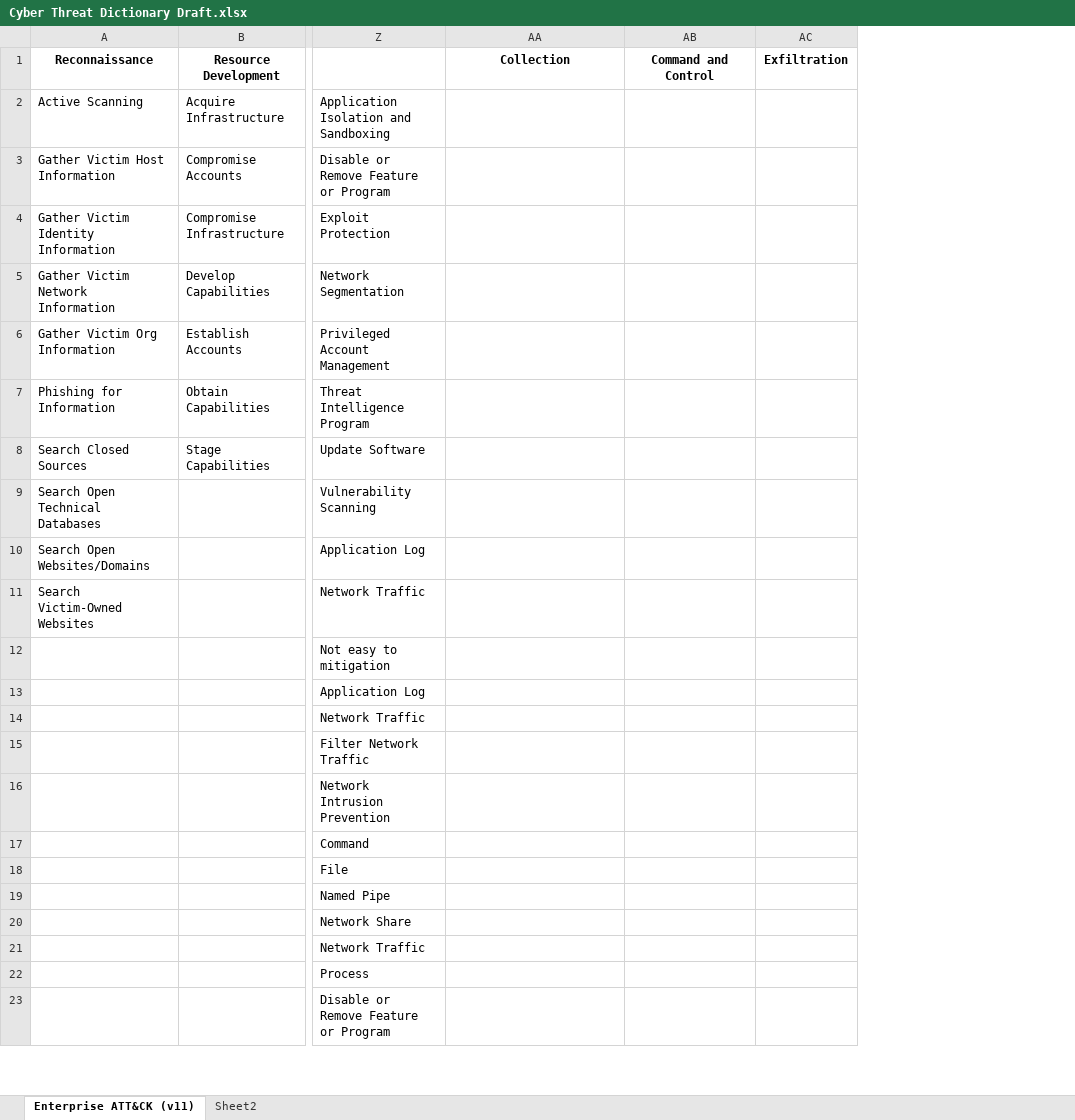
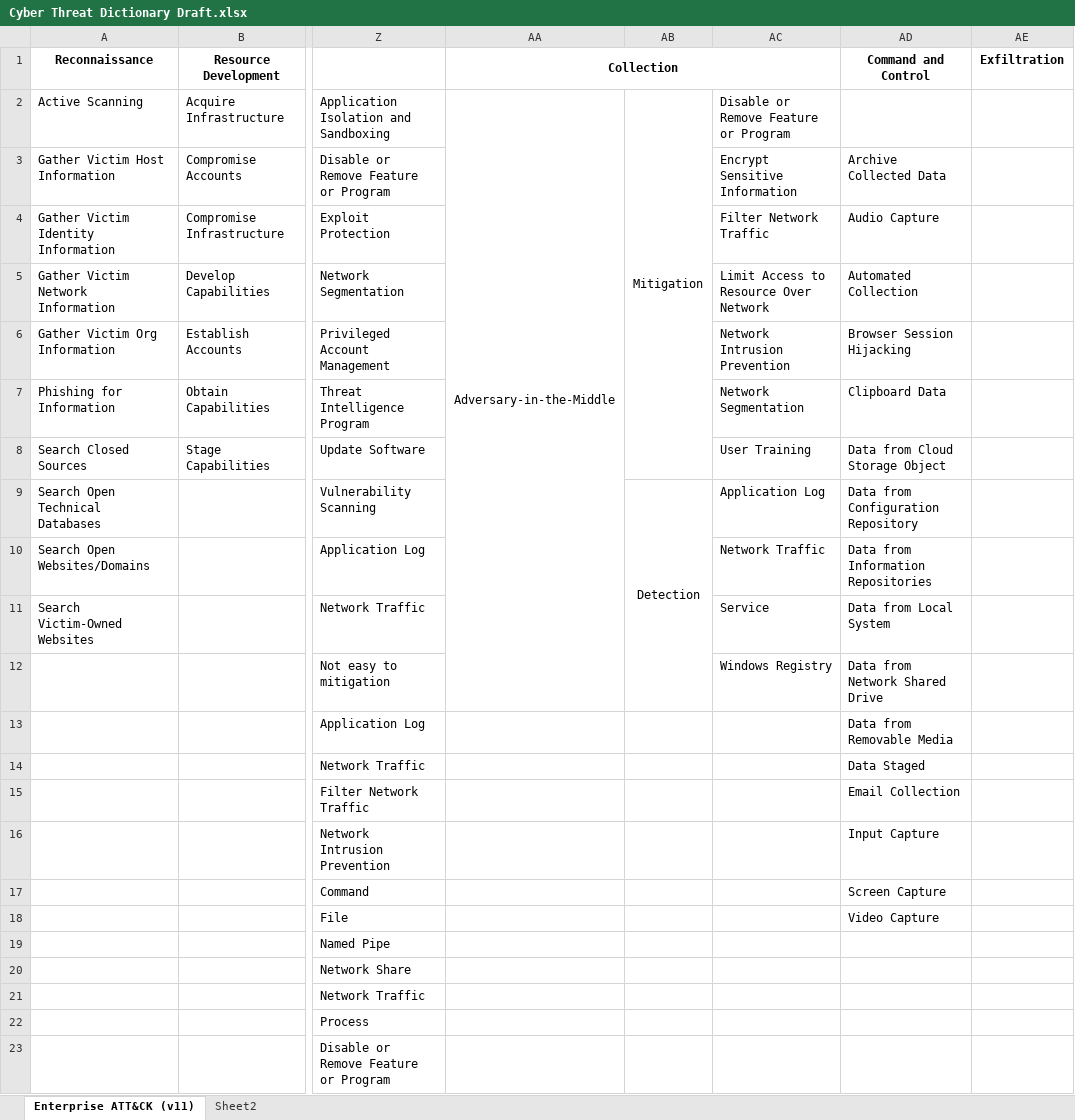
Before and after one commit to vichhika/Y4FinalReport, an Excel workbook: Cyber Threat Dictionary/Cyber Threat Dictionary Draft.xlsx, sheet Enterprise ATT&CK (v11), drawn as a sheet; only a part is shown, gaps mark what is left out; values as stored, in another font and other column widths than the file's, no borders; addresses are those after the commit; the diff names each change by its address in the sheet, - before the commit and + after, or states it on an @@ line.

Commit message:
Add mitigation & detection on Collection stage

```diff
--- a/Cyber Threat Dictionary/Cyber Threat Dictionary Draft.xlsx (sheet Enterprise ATT&CK (v11))
+++ b/Cyber Threat Dictionary/Cyber Threat Dictionary Draft.xlsx (sheet Enterprise ATT&CK (v11))
+column AB, rows 2-9: Mitigation |  |  |  |  |  |  | Detection
+column AC, rows 2-12: Disable or Remove Feature or Program | Encrypt Sensitive Information | Filter Network Traffic | Limit Access to Resource Over Network | Network Intrusion Prevention | Network Segmentation | User Training | Application Log | Network Traffic | Service | Windows Registry
+AA1:AC1 merged
-AA2 (Collection): (empty)
+AA2 (Collection): Adversary-in-the-Middle
+AA2:AA12 merged
-AD3 (Command and Control): (empty)
+AD3 (Command and Control): Archive Collected Data
-AD4 (Command and Control): (empty)
+AD4 (Command and Control): Audio Capture
-AD5 (Command and Control): (empty)
+AD5 (Command and Control): Automated Collection
-AD6 (Command and Control): (empty)
+AD6 (Command and Control): Browser Session Hijacking
-AD7 (Command and Control): (empty)
+AD7 (Command and Control): Clipboard Data
-AD8 (Command and Control): (empty)
+AD8 (Command and Control): Data from Cloud Storage Object
-AD9 (Command and Control): (empty)
+AD9 (Command and Control): Data from Configuration Repository
-AD10 (Command and Control): (empty)
+AD10 (Command and Control): Data from Information Repositories
-AD11 (Command and Control): (empty)
+AD11 (Command and Control): Data from Local System
-AD12 (Command and Control): (empty)
+AD12 (Command and Control): Data from Network Shared Drive
-AD13 (Command and Control): (empty)
+AD13 (Command and Control): Data from Removable Media
-AD14 (Command and Control): (empty)
+AD14 (Command and Control): Data Staged
-AD15 (Command and Control): (empty)
+AD15 (Command and Control): Email Collection
-AD16 (Command and Control): (empty)
+AD16 (Command and Control): Input Capture
-AD17 (Command and Control): (empty)
+AD17 (Command and Control): Screen Capture
-AD18 (Command and Control): (empty)
+AD18 (Command and Control): Video Capture
```
